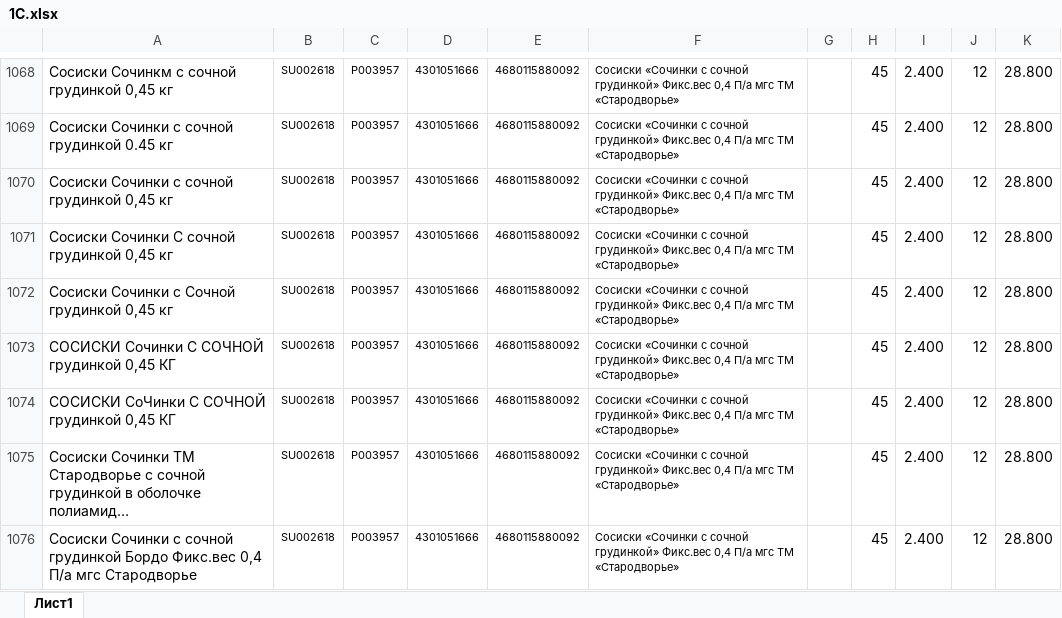
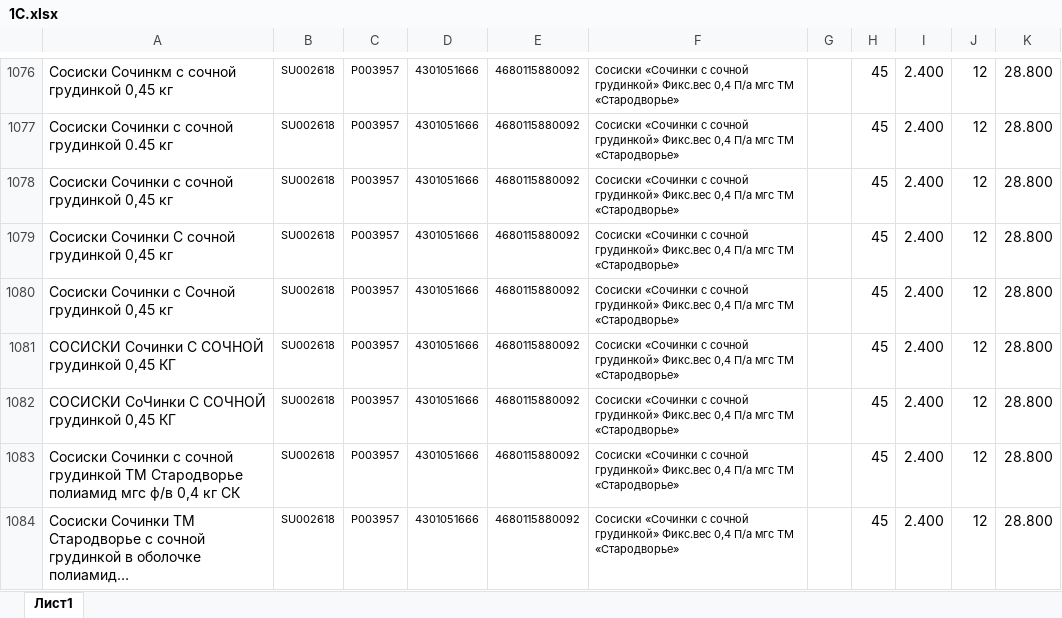
Before and after one commit to Fejanin/pokom_ki, an Excel workbook: WholesaleCustomers/moduls/1С.xlsx, sheet Лист1, drawn as a sheet; only a part is shown, gaps mark what is left out; the shorter side is filled out with more unchanged rows; long unchanged cells end in …; values as stored, in another font and other column widths than the file's, no borders; the diff covers the shown part only; the diff names each change by its address in the sheet, - before the commit and + after, or states it on an @@ line.

```diff
--- a/WholesaleCustomers/moduls/1С.xlsx (sheet Лист1)
+++ b/WholesaleCustomers/moduls/1С.xlsx (sheet Лист1)
+row 1083: Сосиски Сочинки с сочной грудинкой ТМ Стародворье полиамид мгс ф/в 0,4 кг СК | SU002618 | P003957 | 4301051666 | 4680115880092 | Сосиски «Сочинки с сочной грудинкой» Фикс.вес 0,4 П/а мгс ТМ «Стародворье» |  | 45 | 2.400 | 12 | 28.800
```
Also changed, not shown: 15 added rows, 1 moved row and 80 edited cells elsewhere in this sheet, formulas that keep their value, NV/moduls/1С.xlsx, Simf/moduls/1С.xlsx, 21 other files.
